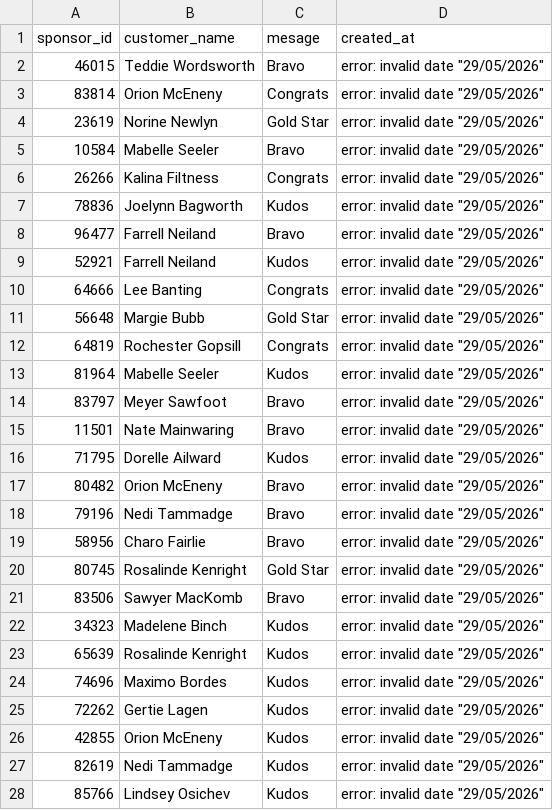
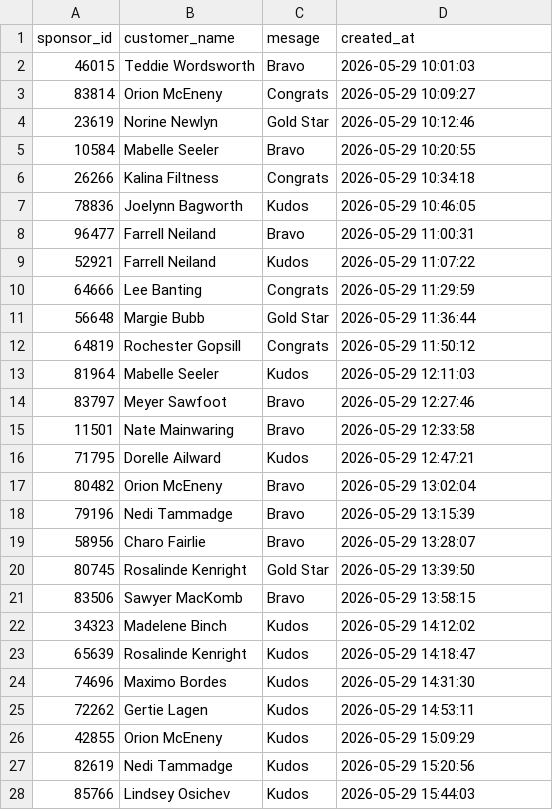
Before and after one commit to JIMAVREAS/Databases-Project-Spring-2026-, a CSV file: SPONSOR_TRACKER_MOCK_DATA.csv, drawn as a sheet; only a part is shown; the diff covers the shown part only.

```diff
--- a/SPONSOR_TRACKER_MOCK_DATA.csv
+++ b/SPONSOR_TRACKER_MOCK_DATA.csv
@@ -1,28 +1,28 @@
 sponsor_id,customer_name,mesage,created_at
-46015,Teddie Wordsworth,Bravo,"error: invalid date ""29/05/2026"""
-83814,Orion McEneny,Congrats,"error: invalid date ""29/05/2026"""
-23619,Norine Newlyn,Gold Star,"error: invalid date ""29/05/2026"""
-10584,Mabelle Seeler,Bravo,"error: invalid date ""29/05/2026"""
-26266,Kalina Filtness,Congrats,"error: invalid date ""29/05/2026"""
-78836,Joelynn Bagworth,Kudos,"error: invalid date ""29/05/2026"""
-96477,Farrell Neiland,Bravo,"error: invalid date ""29/05/2026"""
-52921,Farrell Neiland,Kudos,"error: invalid date ""29/05/2026"""
-64666,Lee Banting,Congrats,"error: invalid date ""29/05/2026"""
-56648,Margie Bubb,Gold Star,"error: invalid date ""29/05/2026"""
-64819,Rochester Gopsill,Congrats,"error: invalid date ""29/05/2026"""
-81964,Mabelle Seeler,Kudos,"error: invalid date ""29/05/2026"""
-83797,Meyer Sawfoot,Bravo,"error: invalid date ""29/05/2026"""
-11501,Nate Mainwaring,Bravo,"error: invalid date ""29/05/2026"""
-71795,Dorelle Ailward,Kudos,"error: invalid date ""29/05/2026"""
-80482,Orion McEneny,Bravo,"error: invalid date ""29/05/2026"""
-79196,Nedi Tammadge,Bravo,"error: invalid date ""29/05/2026"""
-58956,Charo Fairlie,Bravo,"error: invalid date ""29/05/2026"""
-80745,Rosalinde Kenright,Gold Star,"error: invalid date ""29/05/2026"""
-83506,Sawyer MacKomb,Bravo,"error: invalid date ""29/05/2026"""
-34323,Madelene Binch,Kudos,"error: invalid date ""29/05/2026"""
-65639,Rosalinde Kenright,Kudos,"error: invalid date ""29/05/2026"""
-74696,Maximo Bordes,Kudos,"error: invalid date ""29/05/2026"""
-72262,Gertie Lagen,Kudos,"error: invalid date ""29/05/2026"""
-42855,Orion McEneny,Kudos,"error: invalid date ""29/05/2026"""
-82619,Nedi Tammadge,Kudos,"error: invalid date ""29/05/2026"""
-85766,Lindsey Osichev,Kudos,"error: invalid date ""29/05/2026"""
+46015,Teddie Wordsworth,Bravo,2026-05-29 10:01:03
+83814,Orion McEneny,Congrats,2026-05-29 10:09:27
+23619,Norine Newlyn,Gold Star,2026-05-29 10:12:46
+10584,Mabelle Seeler,Bravo,2026-05-29 10:20:55
+26266,Kalina Filtness,Congrats,2026-05-29 10:34:18
+78836,Joelynn Bagworth,Kudos,2026-05-29 10:46:05
+96477,Farrell Neiland,Bravo,2026-05-29 11:00:31
+52921,Farrell Neiland,Kudos,2026-05-29 11:07:22
+64666,Lee Banting,Congrats,2026-05-29 11:29:59
+56648,Margie Bubb,Gold Star,2026-05-29 11:36:44
+64819,Rochester Gopsill,Congrats,2026-05-29 11:50:12
+81964,Mabelle Seeler,Kudos,2026-05-29 12:11:03
+83797,Meyer Sawfoot,Bravo,2026-05-29 12:27:46
+11501,Nate Mainwaring,Bravo,2026-05-29 12:33:58
+71795,Dorelle Ailward,Kudos,2026-05-29 12:47:21
+80482,Orion McEneny,Bravo,2026-05-29 13:02:04
+79196,Nedi Tammadge,Bravo,2026-05-29 13:15:39
+58956,Charo Fairlie,Bravo,2026-05-29 13:28:07
+80745,Rosalinde Kenright,Gold Star,2026-05-29 13:39:50
+83506,Sawyer MacKomb,Bravo,2026-05-29 13:58:15
+34323,Madelene Binch,Kudos,2026-05-29 14:12:02
+65639,Rosalinde Kenright,Kudos,2026-05-29 14:18:47
+74696,Maximo Bordes,Kudos,2026-05-29 14:31:30
+72262,Gertie Lagen,Kudos,2026-05-29 14:53:11
+42855,Orion McEneny,Kudos,2026-05-29 15:09:29
+82619,Nedi Tammadge,Kudos,2026-05-29 15:20:56
+85766,Lindsey Osichev,Kudos,2026-05-29 15:44:03
```
Also changed, not shown: 73 edited cells elsewhere in this file, 8 other files.
